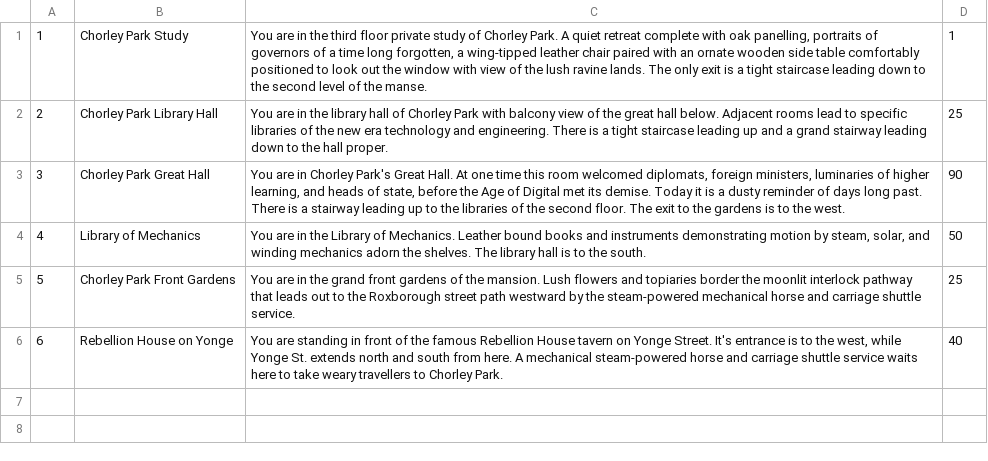
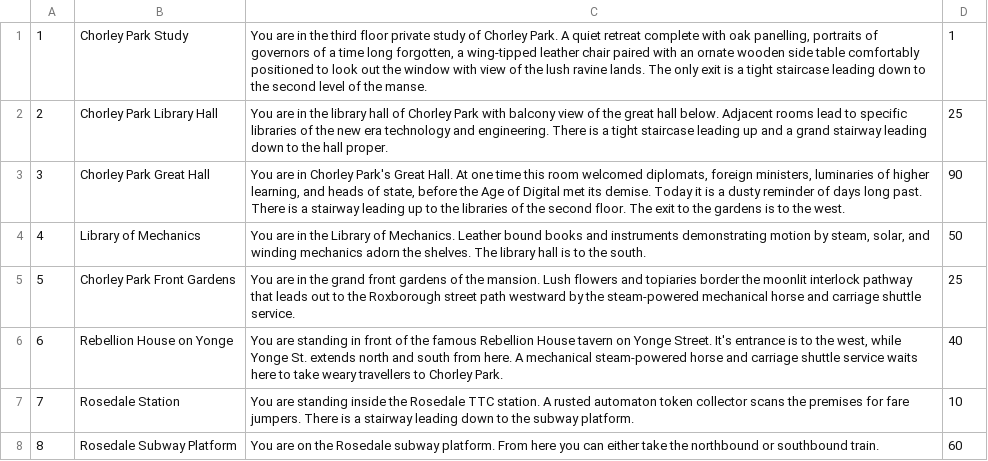
Before and after one commit to pkokosielis/Chains-of-Ivy, a CSV file: csv/roomList.csv, drawn as a sheet.

Commit message:
add Rosedale Station

```diff
--- a/csv/roomList.csv
+++ b/csv/roomList.csv
@@ -6 +6,3 @@
 6;Rebellion House on Yonge; You are standing in front of the famous Rebellion House tavern on Yonge Street. It's entrance is to the west, while Yonge St. extends north and south from here. A mechanical steam-powered horse and carriage shuttle service waits here to take weary travellers to Chorley Park.;40
+7;Rosedale Station;You are standing inside the Rosedale TTC station. A rusted automaton token collector scans the premises for fare jumpers. There is a stairway leading down to the subway platform.;10
+8;Rosedale Subway Platform;You are on the Rosedale subway platform. From here you can either take the northbound or southbound train.;60
```
Also changed, not shown: 3 other files.
